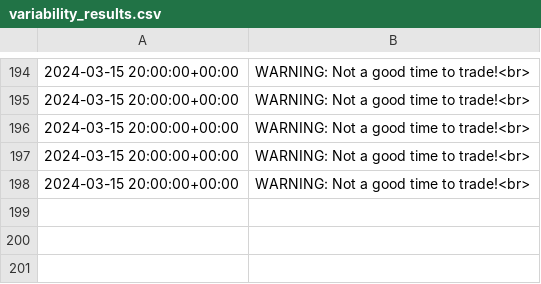
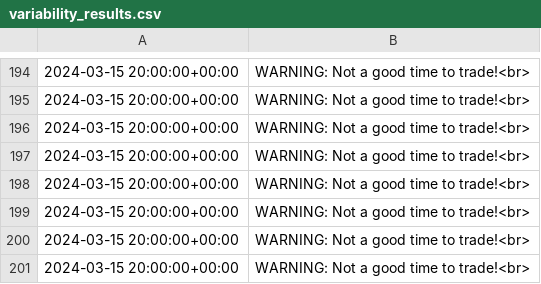
Before and after one commit to ZonyLaw/TradePro, a CSV file: media/model_results/variability_results.csv, drawn as a sheet; only a part is shown, gaps mark what is left out; the diff names each change by its address in the sheet, - before the commit and + after, or states it on an @@ line.

Commit message:
update with more generic ticker list as json

```diff
--- a/media/model_results/variability_results.csv
+++ b/media/model_results/variability_results.csv
+row 199: 2024-03-15 20:00:00+00:00 | WARNING: Not a good time to trade!<br>
+row 200: 2024-03-15 20:00:00+00:00 | WARNING: Not a good time to trade!<br>
+row 201: 2024-03-15 20:00:00+00:00 | WARNING: Not a good time to trade!<br>
```
Also changed, not shown: 31 other files.
